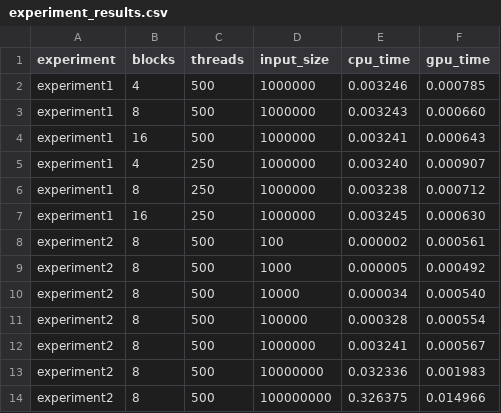
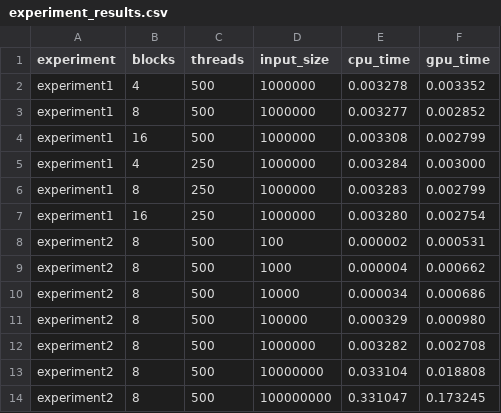
Before and after one commit to manisha-goyal/cuda-vector-processor, a CSV file: experiment_results.csv, drawn as a sheet.

Commit message:
Accounting for data transfer in gpu time

```diff
--- a/experiment_results.csv
+++ b/experiment_results.csv
@@ -1,14 +1,14 @@
 experiment,blocks,threads,input_size,cpu_time,gpu_time
-experiment1,4,500,1000000,0.003246,0.000785
-experiment1,8,500,1000000,0.003243,0.000660
-experiment1,16,500,1000000,0.003241,0.000643
-experiment1,4,250,1000000,0.003240,0.000907
-experiment1,8,250,1000000,0.003238,0.000712
-experiment1,16,250,1000000,0.003245,0.000630
-experiment2,8,500,100,0.000002,0.000561
-experiment2,8,500,1000,0.000005,0.000492
-experiment2,8,500,10000,0.000034,0.000540
-experiment2,8,500,100000,0.000328,0.000554
-experiment2,8,500,1000000,0.003241,0.000567
-experiment2,8,500,10000000,0.032336,0.001983
-experiment2,8,500,100000000,0.326375,0.014966
+experiment1,4,500,1000000,0.003278,0.003352
+experiment1,8,500,1000000,0.003277,0.002852
+experiment1,16,500,1000000,0.003308,0.002799
+experiment1,4,250,1000000,0.003284,0.003000
+experiment1,8,250,1000000,0.003283,0.002799
+experiment1,16,250,1000000,0.003280,0.002754
+experiment2,8,500,100,0.000002,0.000531
+experiment2,8,500,1000,0.000004,0.000662
+experiment2,8,500,10000,0.000034,0.000686
+experiment2,8,500,100000,0.000329,0.000980
+experiment2,8,500,1000000,0.003282,0.002708
+experiment2,8,500,10000000,0.033104,0.018808
+experiment2,8,500,100000000,0.331047,0.173245
```
Also changed, not shown: 3 other files.
